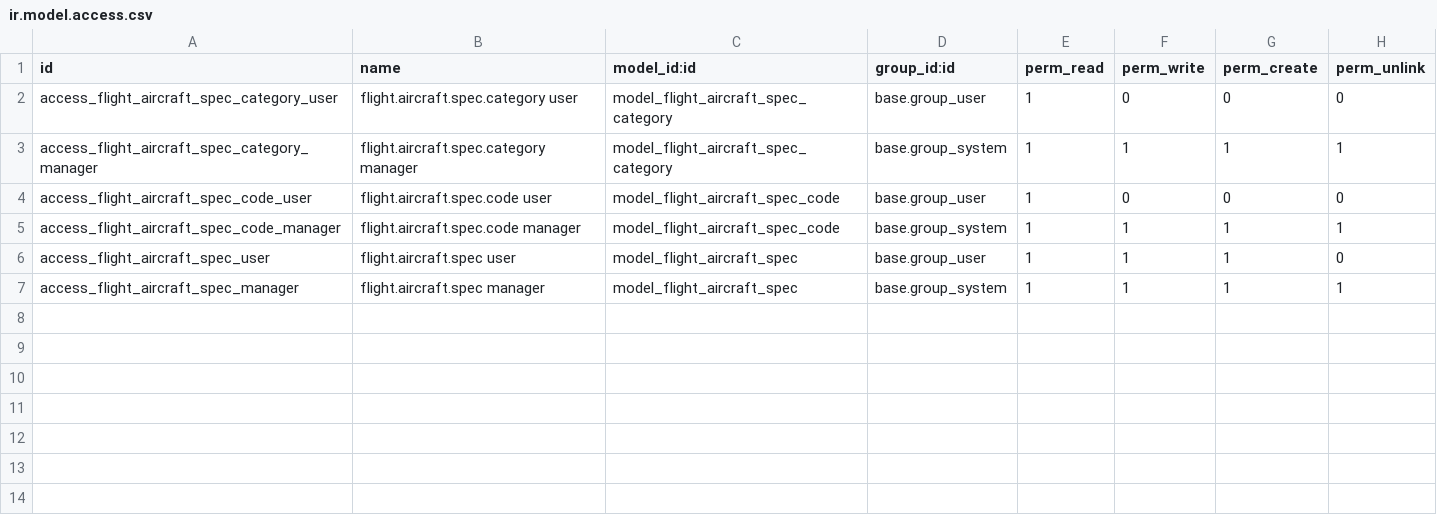
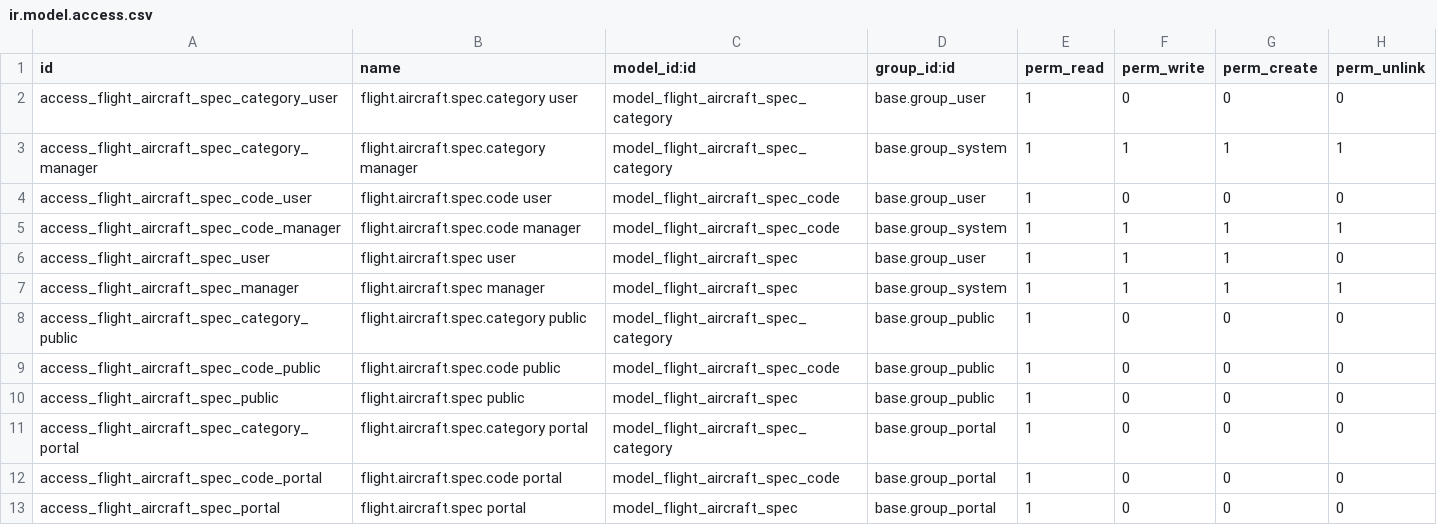
Before and after one commit to smartops-aero/smartops-odoo-flight, a CSV file: flight_aircraft_spec/security/ir.model.access.csv, drawn as a sheet; the diff names each change by its address in the sheet, - before the commit and + after, or states it on an @@ line.

Commit message:
add security readonly for users from portal and public for spec models

```diff
--- a/flight_aircraft_spec/security/ir.model.access.csv
+++ b/flight_aircraft_spec/security/ir.model.access.csv
+row 8: access_flight_aircraft_spec_category_public | flight.aircraft.spec.category public | model_flight_aircraft_spec_category | base.group_public | 1 | 0 | 0 | 0
+row 9: access_flight_aircraft_spec_code_public | flight.aircraft.spec.code public | model_flight_aircraft_spec_code | base.group_public | 1 | 0 | 0 | 0
+row 10: access_flight_aircraft_spec_public | flight.aircraft.spec public | model_flight_aircraft_spec | base.group_public | 1 | 0 | 0 | 0
+row 11: access_flight_aircraft_spec_category_portal | flight.aircraft.spec.category portal | model_flight_aircraft_spec_category | base.group_portal | 1 | 0 | 0 | 0
+row 12: access_flight_aircraft_spec_code_portal | flight.aircraft.spec.code portal | model_flight_aircraft_spec_code | base.group_portal | 1 | 0 | 0 | 0
+row 13: access_flight_aircraft_spec_portal | flight.aircraft.spec portal | model_flight_aircraft_spec | base.group_portal | 1 | 0 | 0 | 0
```
